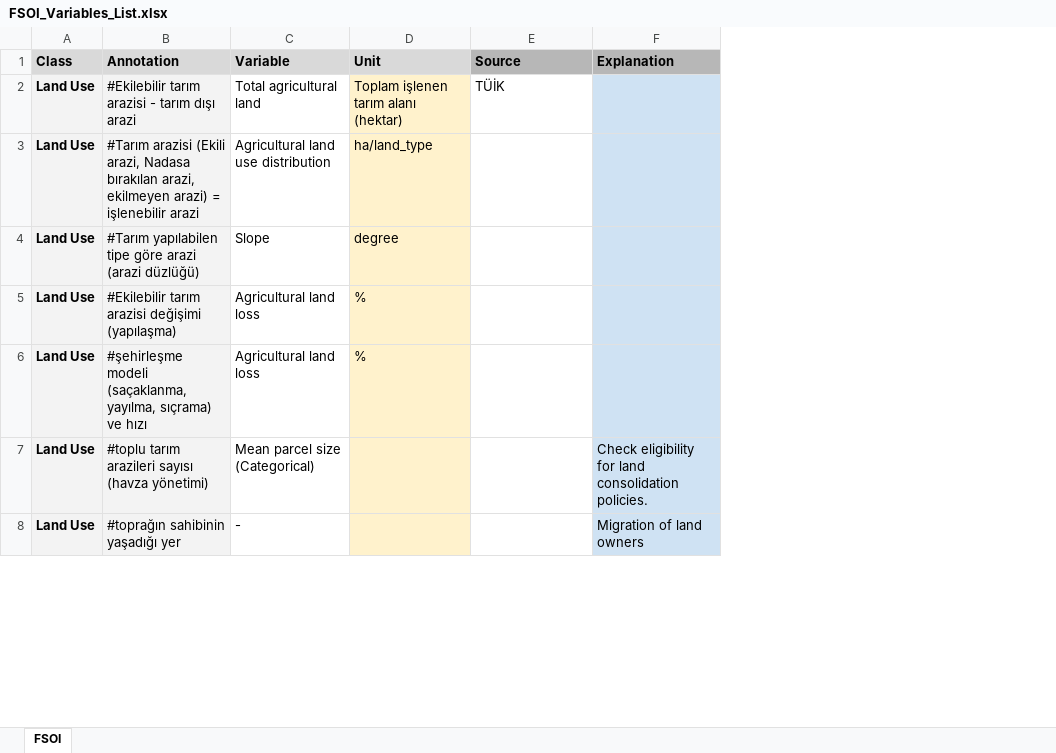
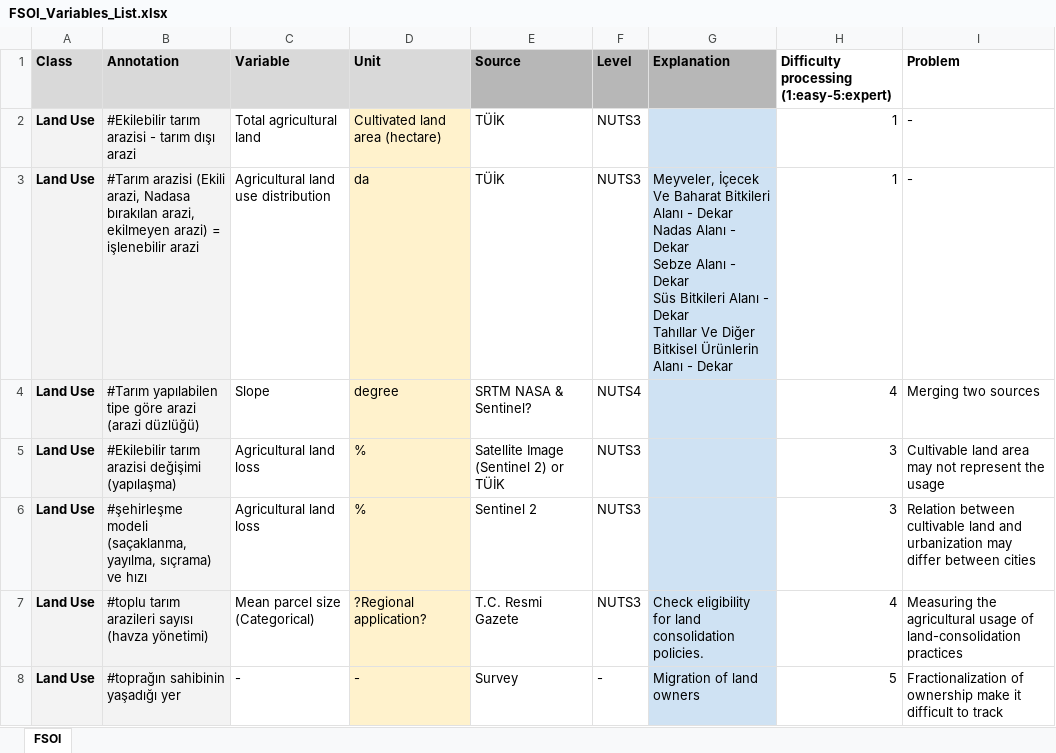
Before and after one commit to canorhanakpinar/thesis_log, an Excel workbook: econometric_models_and_vars/FSOI_Variables_List.xlsx, sheet FSOI, drawn as a sheet; only a part is shown; values as stored, in another font and other column widths than the file's, no borders; charts and pictures not drawn; addresses are those after the commit; ↵ is a line break in a cell; the diff covers the shown part only; the diff names each change by its address in the sheet, - before the commit and + after, or states it on an @@ line.

Commit message:
Variable Sources
Data sources

```diff
--- a/econometric_models_and_vars/FSOI_Variables_List.xlsx (sheet FSOI)
+++ b/econometric_models_and_vars/FSOI_Variables_List.xlsx (sheet FSOI)
+column F (Level), rows 2-8: NUTS3 | NUTS3 | NUTS4 | NUTS3 | NUTS3 | NUTS3 | -
+column H, rows 1-8: Difficulty processing (1:easy-5:expert) | 1 | 1 | 4 | 3 | 3 | 4 | 5
+column I (Problem), rows 2-8: - | - | Merging two sources | Cultivable land area may not represent the usage | Relation between cultivable land and urbanization may differ between cities | Measuring the agricultural usage of land-consolidation practices | Fractionalization of ownership make it difficult to track
-D2 (Unit): Toplam işlenen tarım alanı (hektar)
+D2 (Unit): Cultivated land area (hectare)
-D3 (Unit): ha/land_type
+D3 (Unit): da
-E3 (Source): (empty)
+E3 (Source): TÜİK
-G3 (Explanation): (empty)
+G3 (Explanation): Meyveler, İçecek Ve Baharat Bitkileri Alanı - Dekar ↵ Nadas Alanı - Dekar ↵ Sebze Alanı - Dekar ↵ Süs Bitkileri Alanı - Dekar ↵ Tahıllar Ve Diğer Bitkisel Ürünlerin Alanı - Dekar
-E4 (Source): (empty)
+E4 (Source): SRTM NASA & Sentinel?
-E5 (Source): (empty)
+E5 (Source): Satellite Image (Sentinel 2) or TÜİK
-E6 (Source): (empty)
+E6 (Source): Sentinel 2
-D7 (Unit): (empty)
+D7 (Unit): ?Regional application?
-E7 (Source): (empty)
+E7 (Source): T.C. Resmi Gazete
-D8 (Unit): (empty)
+D8 (Unit): -
-E8 (Source): (empty)
+E8 (Source): Survey
```
Also changed, not shown: 5 added rows, 199 edited cells and cell formats elsewhere in this sheet.
